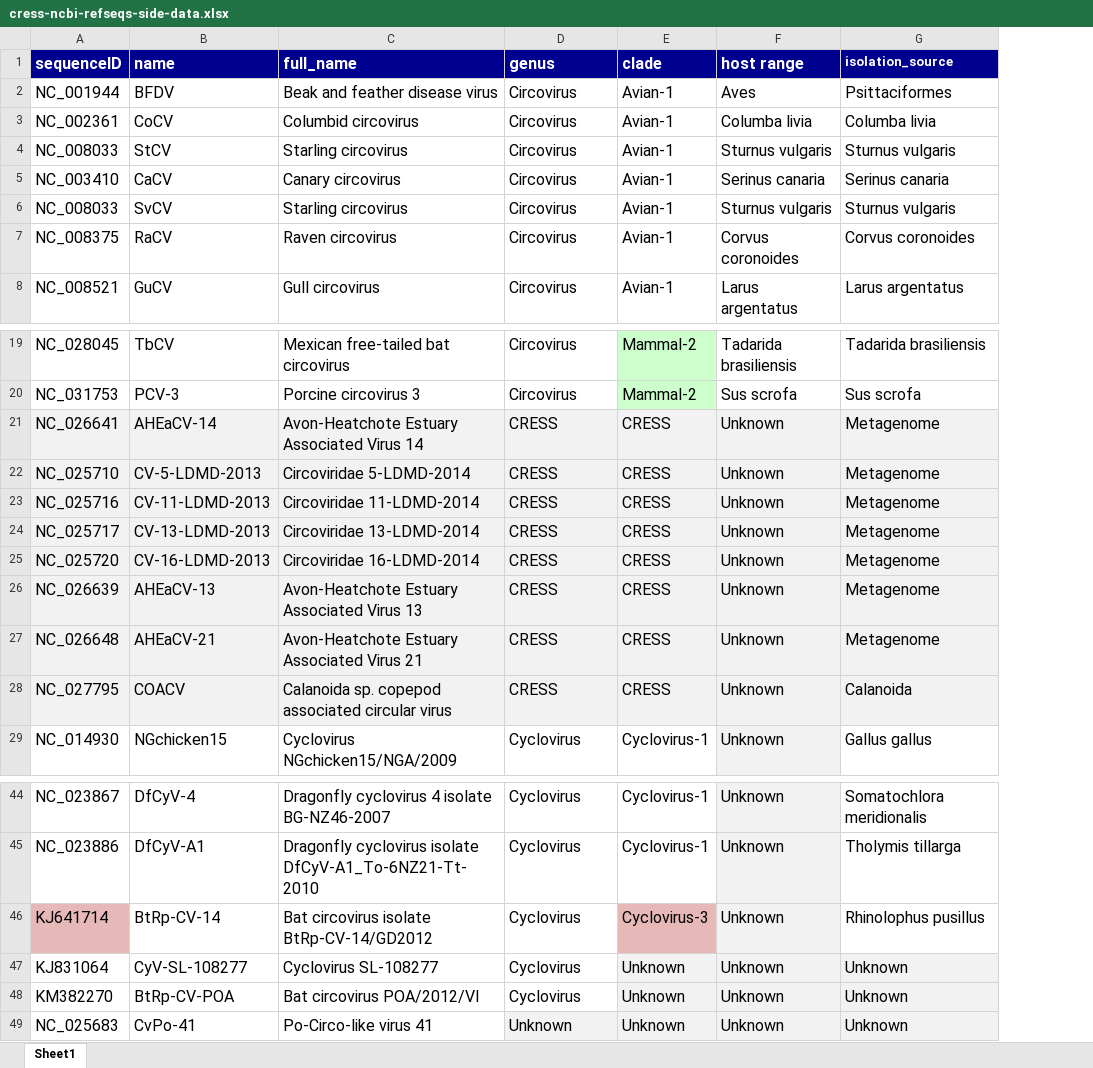
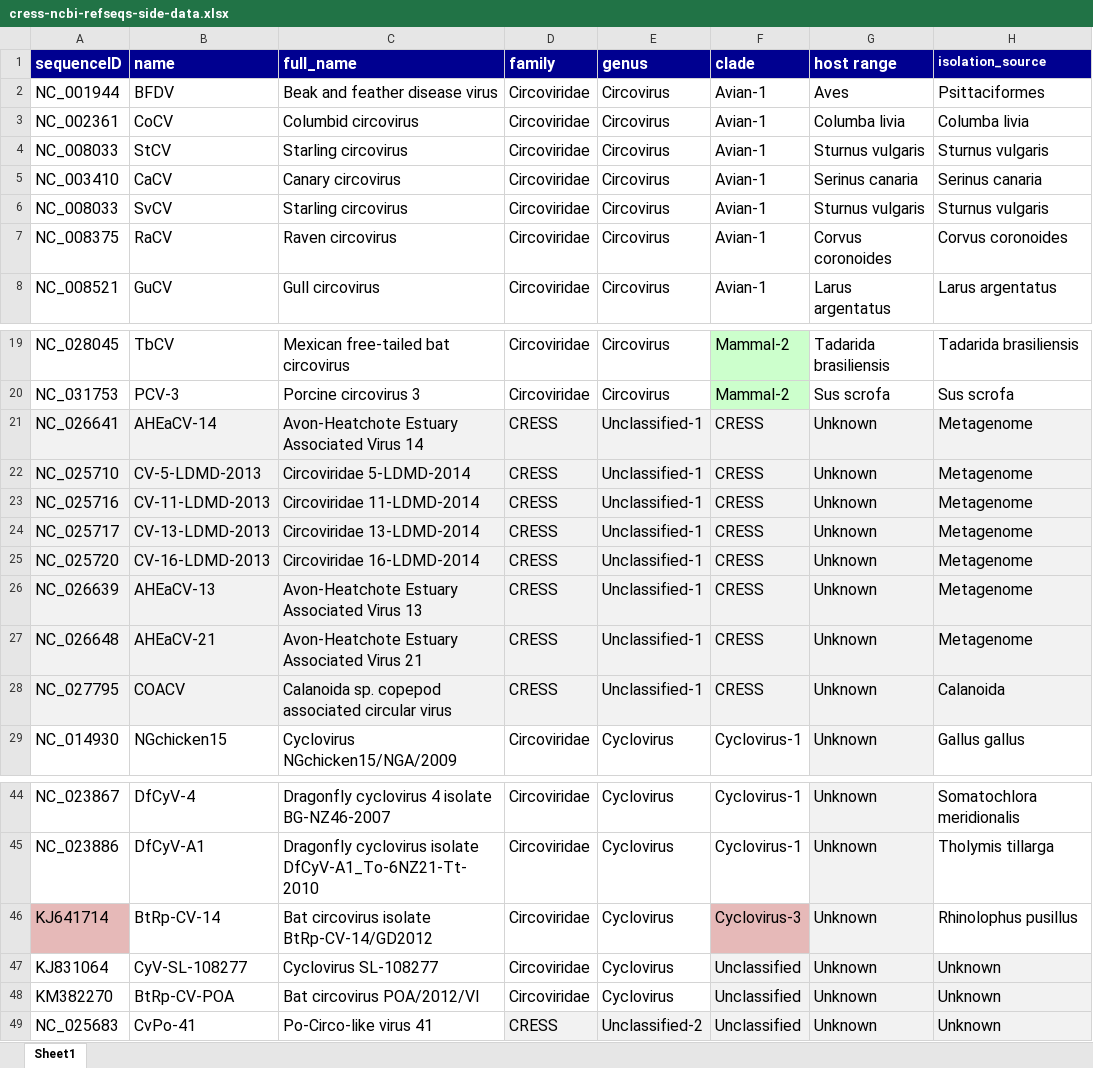
Before and after one commit to giffordlabcvr/CRESS-GLUE, an Excel workbook: tabular/core/cress-ncbi-refseqs-side-data.xlsx, sheet Sheet1, drawn as a sheet; only a part is shown, gaps mark what is left out; values as stored, in another font and other column widths than the file's, no borders; addresses are those after the commit; the diff names each change by its address in the sheet, - before the commit and + after, or states it on an @@ line.

```diff
--- a/tabular/core/cress-ncbi-refseqs-side-data.xlsx (sheet Sheet1)
+++ b/tabular/core/cress-ncbi-refseqs-side-data.xlsx (sheet Sheet1)
+column D (family), rows 2-8: all Circoviridae; rows 19-29: Circoviridae | Circoviridae | CRESS | CRESS | CRESS | CRESS | CRESS | CRESS | CRESS | CRESS | Circoviridae; rows 44-49: Circoviridae | Circoviridae | Circoviridae | Circoviridae | Circoviridae | CRESS
-E21:E28 (genus): CRESS
+E21:E28 (genus): Unclassified-1
-F47:F49 (clade): Unknown
+F47:F49 (clade): Unclassified
-E49 (genus): Unknown
+E49 (genus): Unclassified-2
```
Also changed, not shown: tabular/core/reference_feature_locations.xlsx, 14 other files.
